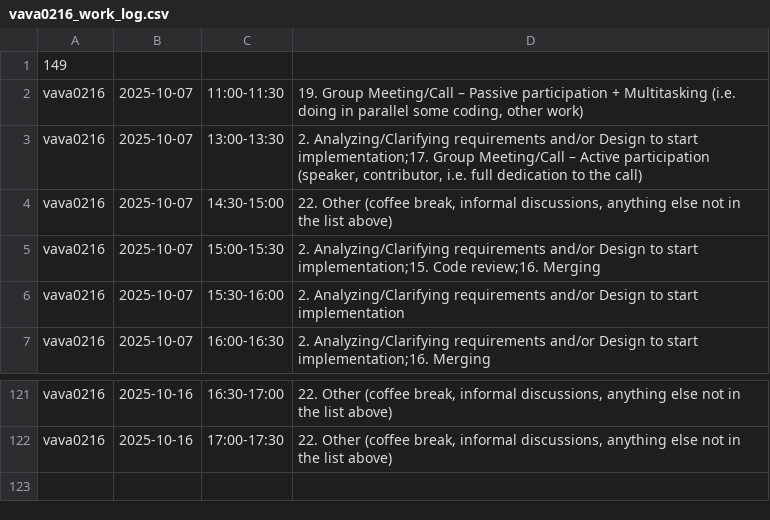
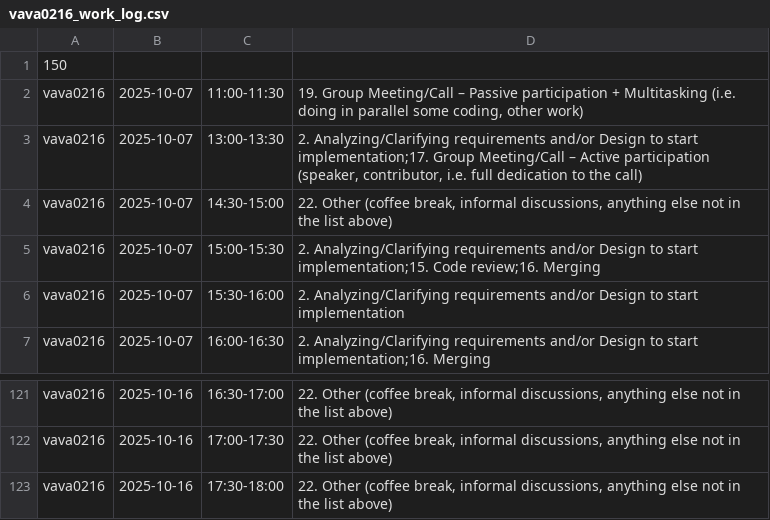
Before and after one commit to ShishalovMV/task-tracker-data, a CSV file: vava0216_work_log.csv, drawn as a sheet; only a part is shown, gaps mark what is left out.

Commit message:
Update vava0216_work_log.csv - version 150

```diff
--- a/vava0216_work_log.csv
+++ b/vava0216_work_log.csv
@@ -1,2 +1,2 @@
-149
+150
 vava0216|2025-10-07|11:00-11:30|19. Group Meeting/Call – Passive participation + Multitasking (i.e. doing in parallel some coding, other work)
@@ -122 +122,2 @@ vava0216|2025-10-16|16:30-17:00|22. Other (coffee break, informal discussions, a
 vava0216|2025-10-16|17:00-17:30|22. Other (coffee break, informal discussions, anything else not in the list above)
+vava0216|2025-10-16|17:30-18:00|22. Other (coffee break, informal discussions, anything else not in the list above)
```
